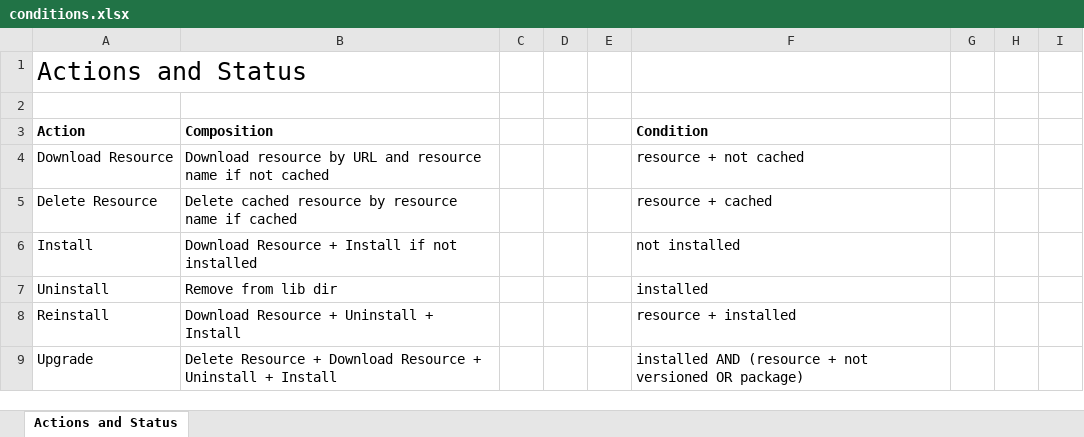
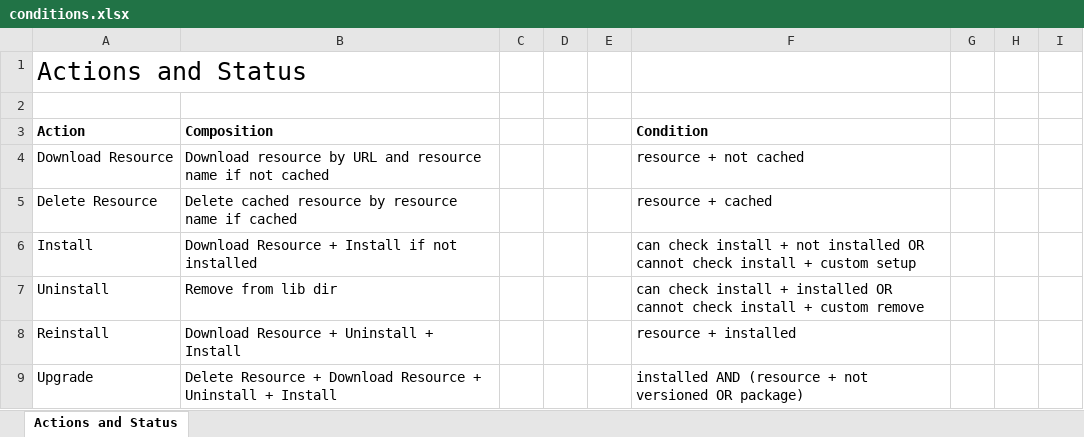
Before and after one commit to mastersign/bench-manager, an Excel workbook: doc/conditions.xlsx, sheet Actions and Status, drawn as a sheet; only a part is shown; values as stored, in another font and other column widths than the file's, no borders; table styles not drawn; the diff names each change by its address in the sheet, - before the commit and + after, or states it on an @@ line.

Commit message:
updated action conditions

```diff
--- a/doc/conditions.xlsx (sheet Actions and Status)
+++ b/doc/conditions.xlsx (sheet Actions and Status)
-F6: not installed
+F6: can check install + not installed OR cannot check install + custom setup
-F7: installed
+F7: can check install + installed OR cannot check install + custom remove
```
